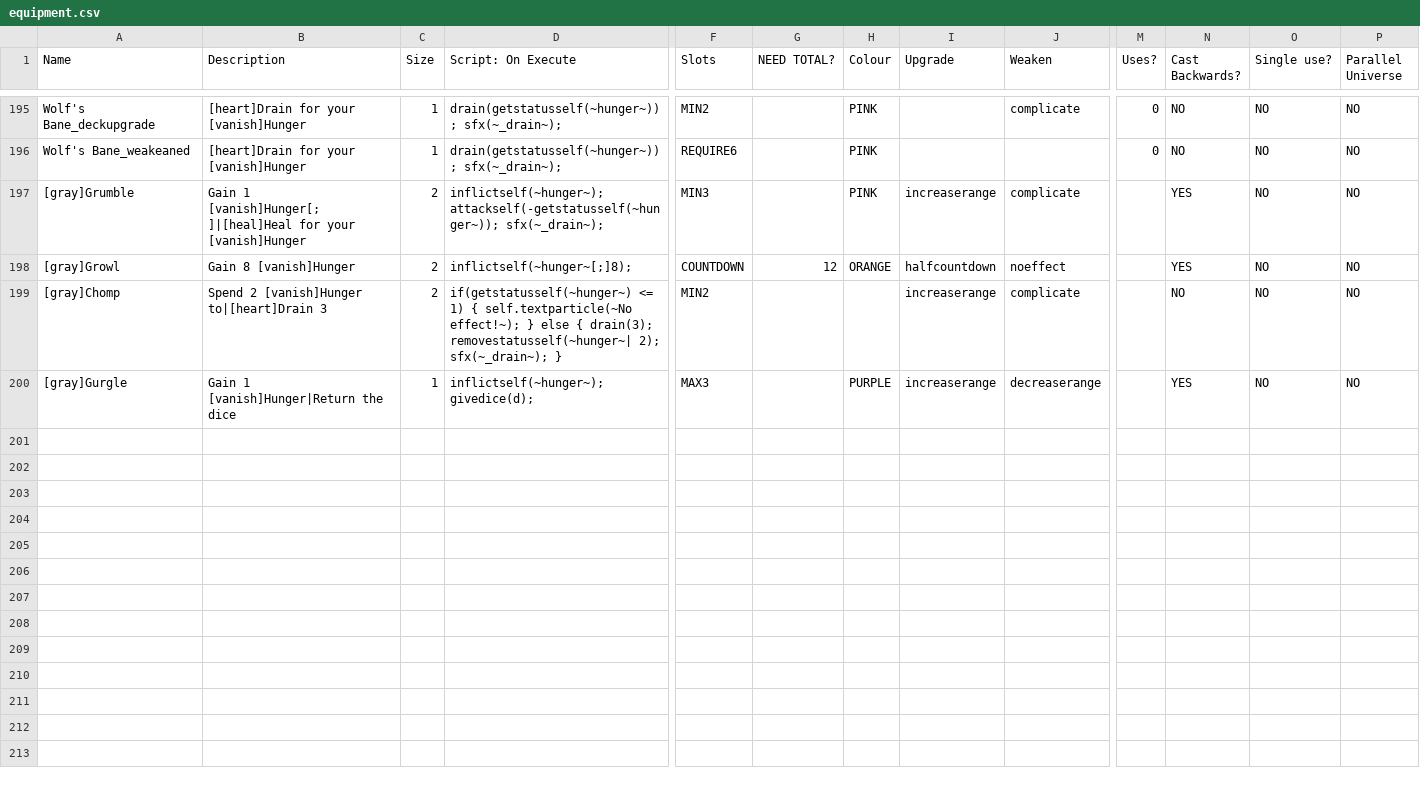
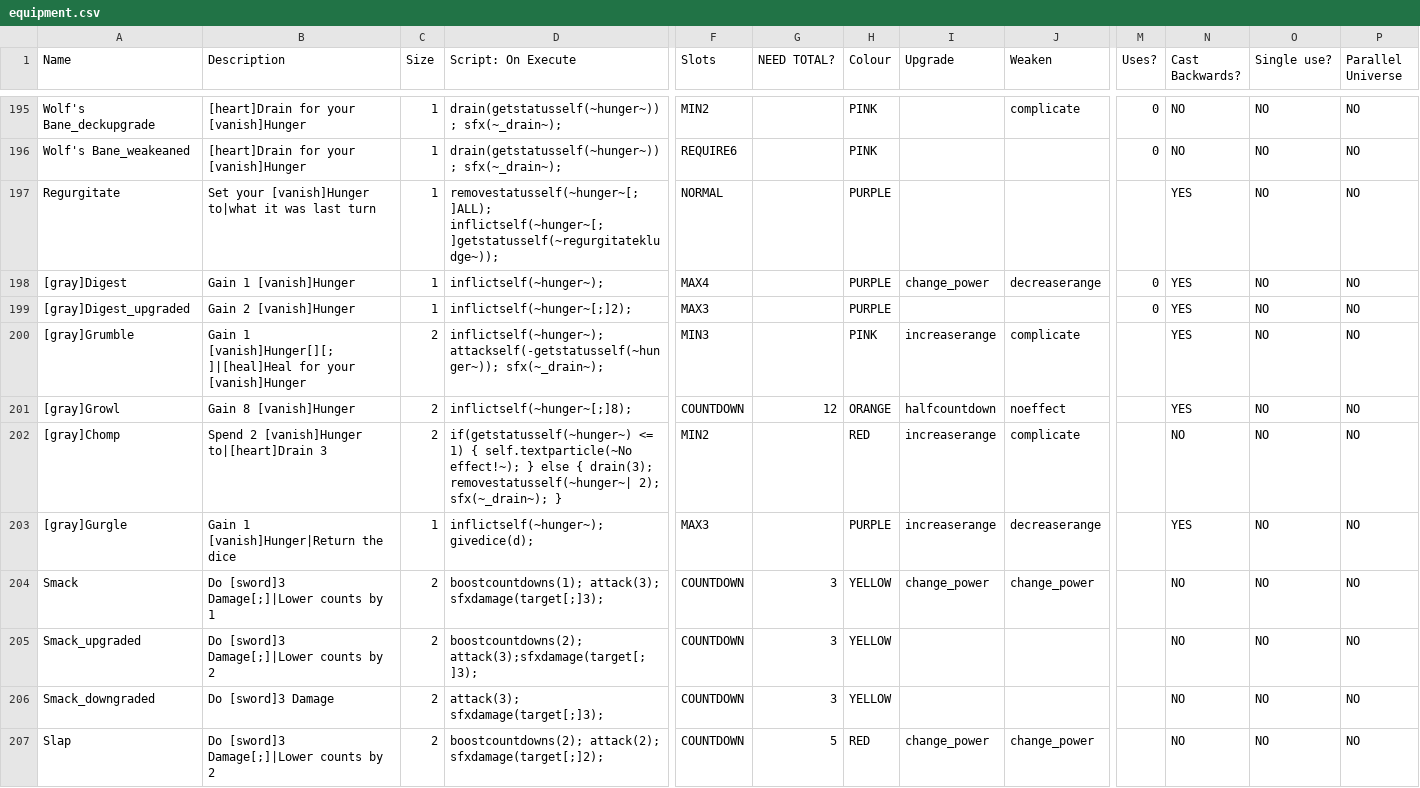
Before and after one commit to WhoNeedsAUsrName/Flanders-Den, a CSV file: _append/data/text/equipment.csv, drawn as a sheet; only a part is shown, gaps mark what is left out; addresses are those after the commit; rows hold the shown columns only; the diff covers the shown part only; the diff names each change by its address in the sheet, - before the commit and + after, or states it on an @@ line.

```diff
--- a/_append/data/text/equipment.csv
+++ b/_append/data/text/equipment.csv
+row 197: Regurgitate | Set your [vanish]Hunger to|what it was last turn | 1 | removestatusself(~hunger~[;]ALL); inflictself(~hunger~[;]getstatusself(~regurgitatekludge~)); | NORMAL |  | PURPLE |  |  |  | YES | NO | NO
+row 198: [gray]Digest | Gain 1 [vanish]Hunger | 1 | inflictself(~hunger~); | MAX4 |  | PURPLE | change_power | decreaserange | 0 | YES | NO | NO
+row 199: [gray]Digest_upgraded | Gain 2 [vanish]Hunger | 1 | inflictself(~hunger~[;]2); | MAX3 |  | PURPLE |  |  | 0 | YES | NO | NO
-B200 (Description): Gain 1 [vanish]Hunger[;]|[heal]Heal for your…
+B200 (Description): Gain 1 [vanish]Hunger[][;]|[heal]Heal for your…
-H202 (Colour): (empty)
+H202 (Colour): RED
+row 204: Smack | Do [sword]3 Damage[;]|Lower counts by 1 | 2 | boostcountdowns(1); attack(3); sfxdamage(target[;]3); | COUNTDOWN | 3 | YELLOW | change_power | change_power |  | NO | NO | NO
+row 205: Smack_upgraded | Do [sword]3 Damage[;]|Lower counts by 2 | 2 | boostcountdowns(2); attack(3);sfxdamage(target[;]3); | COUNTDOWN | 3 | YELLOW |  |  |  | NO | NO | NO
+row 206: Smack_downgraded | Do [sword]3 Damage | 2 | attack(3); sfxdamage(target[;]3); | COUNTDOWN | 3 | YELLOW |  |  |  | NO | NO | NO
+row 207: Slap | Do [sword]3 Damage[;]|Lower counts by 2 | 2 | boostcountdowns(2); attack(2); sfxdamage(target[;]2); | COUNTDOWN | 5 | RED | change_power | change_power |  | NO | NO | NO
```
Also changed, not shown: 10 added rows elsewhere in this file, _append/data/text/statuseffects.csv, data/text/episodes.csv, 1 other file.
